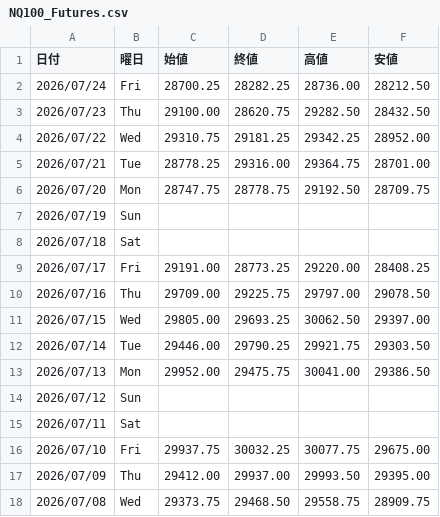
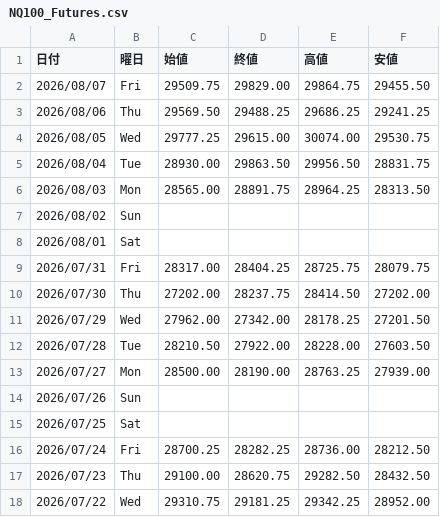
Before and after one commit to Yoshihiro-Okinaga/price-ride-viewer, a CSV file: stock-data/FXCFD/NQ100_Futures.csv, drawn as a sheet; only a part is shown; the shorter side is filled out with more unchanged rows.

```diff
--- a/stock-data/FXCFD/NQ100_Futures.csv
+++ b/stock-data/FXCFD/NQ100_Futures.csv
@@ -1,2 +1,16 @@
 日付,曜日,始値,終値,高値,安値
+2026/08/07,Fri,29509.75,29829.00,29864.75,29455.50
+2026/08/06,Thu,29569.50,29488.25,29686.25,29241.25
+2026/08/05,Wed,29777.25,29615.00,30074.00,29530.75
+2026/08/04,Tue,28930.00,29863.50,29956.50,28831.75
+2026/08/03,Mon,28565.00,28891.75,28964.25,28313.50
+2026/08/02,Sun,,,,
+2026/08/01,Sat,,,,
+2026/07/31,Fri,28317.00,28404.25,28725.75,28079.75
+2026/07/30,Thu,27202.00,28237.75,28414.50,27202.00
+2026/07/29,Wed,27962.00,27342.00,28178.25,27201.50
+2026/07/28,Tue,28210.50,27922.00,28228.00,27603.50
+2026/07/27,Mon,28500.00,28190.00,28763.25,27939.00
+2026/07/26,Sun,,,,
+2026/07/25,Sat,,,,
 2026/07/24,Fri,28700.25,28282.25,28736.00,28212.50
```
Also changed, not shown: stock-data/Stock/Sub/7261_マツダ.csv, stock-data/Stock/Sub/8001_伊藤忠商事.csv, 54 other files.
